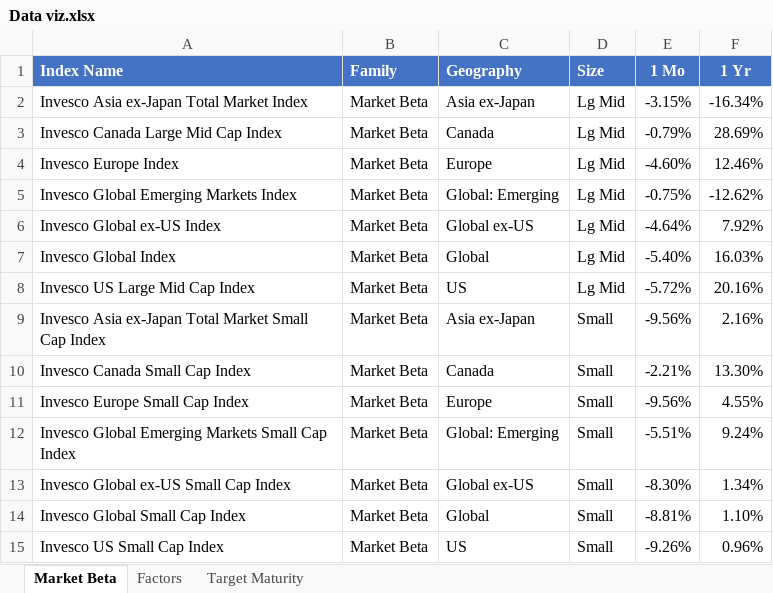
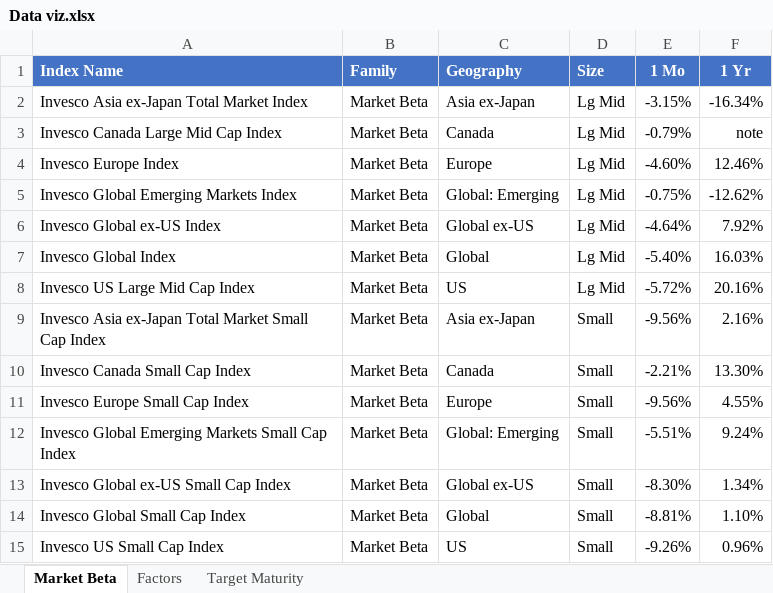
Before and after one commit to Brian-Masse/Invesco-Monthly-preformance-Vis, an Excel workbook: data/Data viz.xlsx, sheet Market Beta, drawn as a sheet; values as stored, in another font and other column widths than the file's, no borders; conditional formats not drawn; the diff names each change by its address in the sheet, - before the commit and + after, or states it on an @@ line.

```diff
--- a/data/Data viz.xlsx (sheet Market Beta)
+++ b/data/Data viz.xlsx (sheet Market Beta)
-F3 (1 Yr): 28.69%
+F3 (1 Yr): note
```
Also changed, not shown: 3 other files.
